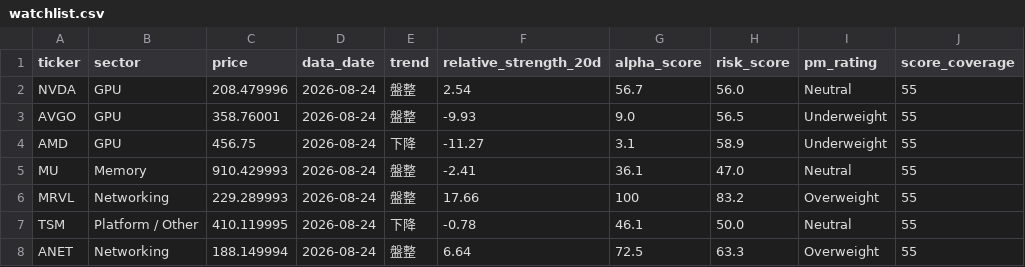
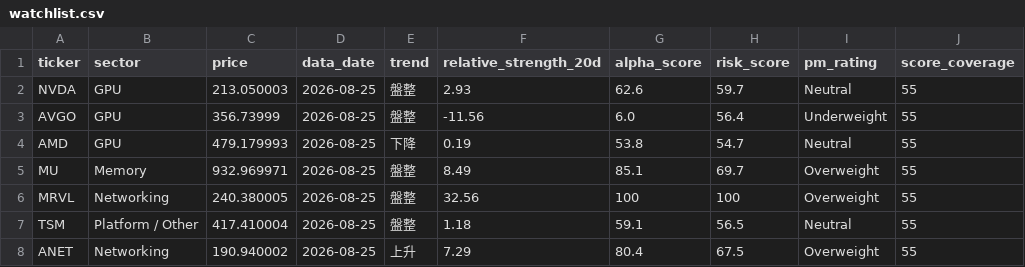
Before and after one commit to CharlesSunDATA/data_analyst_financial-report, a CSV file: data/watchlist.csv, drawn as a sheet; only a part is shown; the diff covers the shown part only.

```diff
--- a/data/watchlist.csv
+++ b/data/watchlist.csv
@@ -1,8 +1,8 @@
 ticker,sector,price,data_date,trend,relative_strength_20d,alpha_score,risk_score,pm_rating,score_coverage
-NVDA,GPU,208.479996,2026-08-24,盤整,2.54,56.7,56.0,Neutral,55
-AVGO,GPU,358.76001,2026-08-24,盤整,-9.93,9.0,56.5,Underweight,55
-AMD,GPU,456.75,2026-08-24,下降,-11.27,3.1,58.9,Underweight,55
-MU,Memory,910.429993,2026-08-24,盤整,-2.41,36.1,47.0,Neutral,55
-MRVL,Networking,229.289993,2026-08-24,盤整,17.66,100,83.2,Overweight,55
-TSM,Platform / Other,410.119995,2026-08-24,下降,-0.78,46.1,50.0,Neutral,55
-ANET,Networking,188.149994,2026-08-24,盤整,6.64,72.5,63.3,Overweight,55
+NVDA,GPU,213.050003,2026-08-25,盤整,2.93,62.6,59.7,Neutral,55
+AVGO,GPU,356.73999,2026-08-25,盤整,-11.56,6.0,56.4,Underweight,55
+AMD,GPU,479.179993,2026-08-25,下降,0.19,53.8,54.7,Neutral,55
+MU,Memory,932.969971,2026-08-25,盤整,8.49,85.1,69.7,Overweight,55
+MRVL,Networking,240.380005,2026-08-25,盤整,32.56,100,100,Overweight,55
+TSM,Platform / Other,417.410004,2026-08-25,盤整,1.18,59.1,56.5,Neutral,55
+ANET,Networking,190.940002,2026-08-25,上升,7.29,80.4,67.5,Overweight,55
```
Also changed, not shown: 43 edited cells elsewhere in this file, data/price_history.csv, data/sector_rotation.csv, 3 other files.
